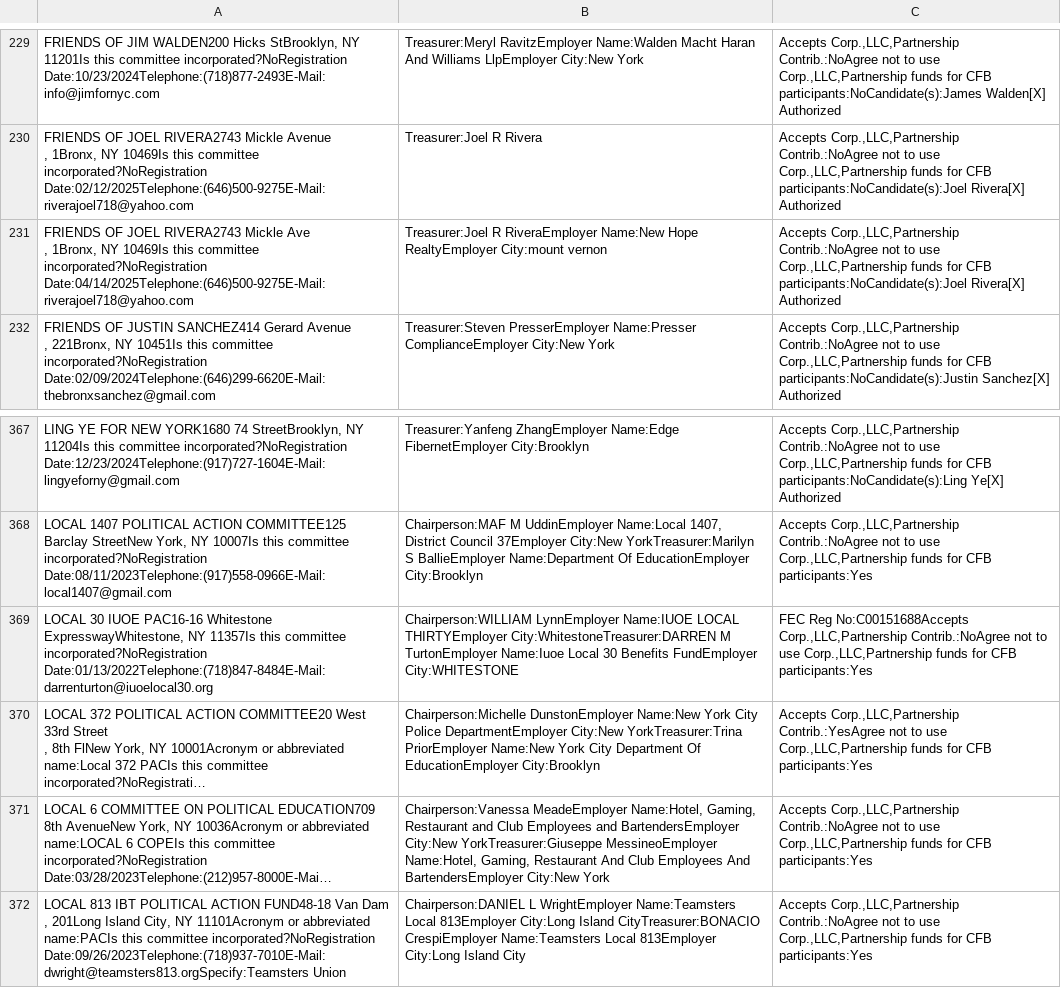
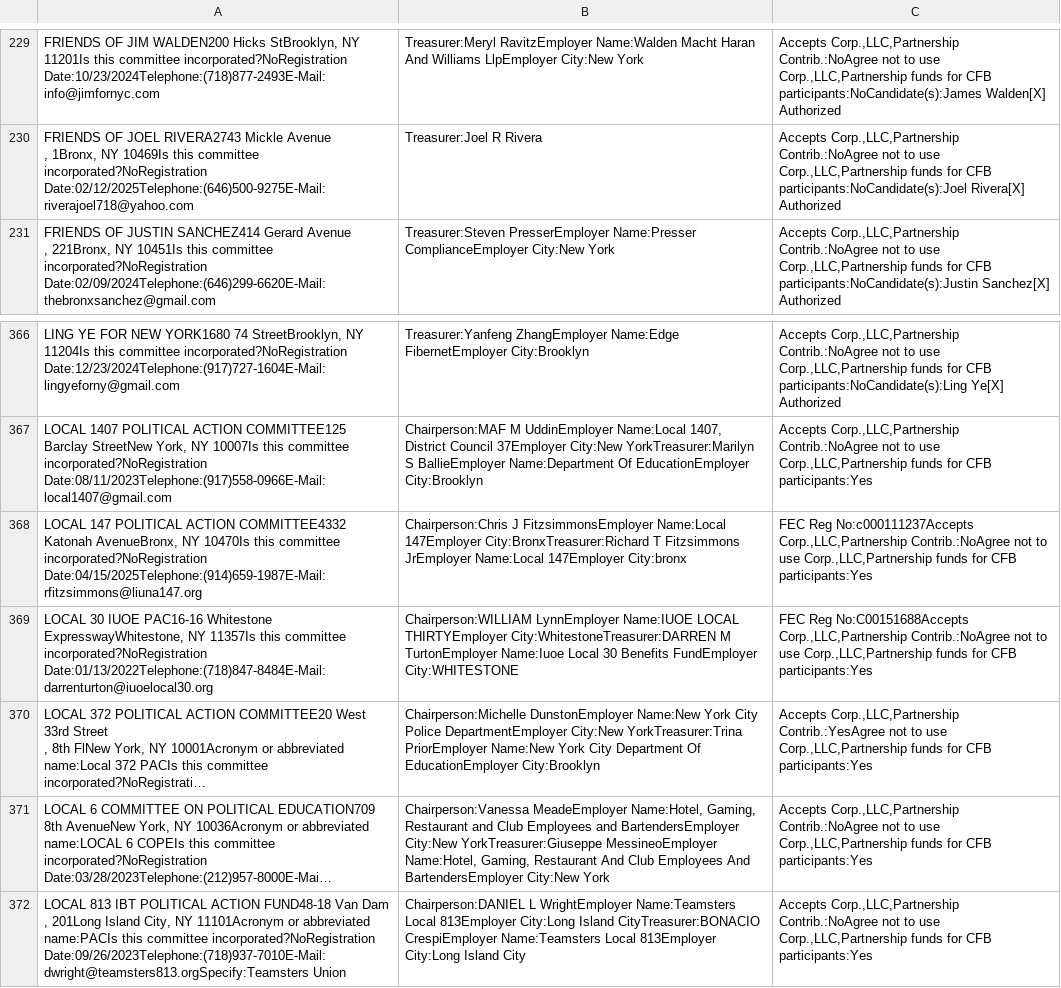
Before and after one commit to fedex1/campaign-tracker, a CSV file: nyccfb_info_public_reports_pclt_25.htm.csv, drawn as a sheet; only a part is shown, gaps mark what is left out; long unchanged cells end in ….

```diff
--- a/nyccfb_info_public_reports_pclt_25.htm.csv
+++ b/nyccfb_info_public_reports_pclt_25.htm.csv
@@ -350,4 +350,2 @@
 ,  1Bronx, NY 10469Is this committee incorporated?NoRegistration Date:02/12/2025Telephone:(646)500-9275E-Mail:riverajoel718@yahoo.com",Treasurer:Joel R Rivera,"Accepts Corp.,LLC,Partnership Contrib.:NoAgree not to use Corp.,LLC,Partnership funds for CFB participants:NoCandidate(s):Joel Rivera[X] Authorized"
-"FRIENDS OF JOEL RIVERA2743  Mickle Ave
-,  1Bronx, NY 10469Is this committee incorporated?NoRegistration Date:04/14/2025Telephone:(646)500-9275E-Mail:riverajoel718@yahoo.com",Treasurer:Joel R RiveraEmployer Name:New Hope RealtyEmployer City:mount vernon,"Accepts Corp.,LLC,Partnership Contrib.:NoAgree not to use Corp.,LLC,Partnership funds for CFB participants:NoCandidate(s):Joel Rivera[X] Authorized"
 "FRIENDS OF JUSTIN SANCHEZ414  Gerard Avenue
@@ -571,2 +569,3 @@
 "LOCAL 1407 POLITICAL ACTION COMMITTEE125  Barclay StreetNew York, NY 10007Is this committee incorporated?NoRegistration Date:08/11/2023Telephone:(917)558-0966E-Mail:local1407@gmail.com","Chairperson:MAF M UddinEmployer Name:Local 1407, District Council 37Employer City:New YorkTreasurer:Marilyn S BallieEmployer Name:Department Of EducationEmployer City:Brooklyn","Accepts Corp.,LLC,Partnership Contrib.:NoAgree not to use Corp.,LLC,Partnership funds for CFB participants:Yes"
+"LOCAL 147 POLITICAL ACTION COMMITTEE4332  Katonah AvenueBronx, NY 10470Is this committee incorporated?NoRegistration Date:04/15/2025Telephone:(914)659-1987E-Mail:rfitzsimmons@liuna147.org",Chairperson:Chris J FitzsimmonsEmployer Name:Local 147Employer City:BronxTreasurer:Richard T Fitzsimmons JrEmployer Name:Local 147Employer City:bronx,"FEC Reg No:c000111237Accepts Corp.,LLC,Partnership Contrib.:NoAgree not to use Corp.,LLC,Partnership funds for CFB participants:Yes"
 "LOCAL 30 IUOE PAC16-16  Whitestone ExpresswayWhitestone, NY 11357Is this committee incorporated?NoRegistration Date:01/13/2022Telephone:(718)847-8484E-Mail:darrenturton@iuoelocal30.org",Chairperson:WILLIAM  LynnEmployer Name:IUOE LOCAL THIRTYEmployer City:WhitestoneTreasurer:DARREN M TurtonEmployer Name:Iuoe Local 30 Benefits FundEmployer City:WHITESTONE,"FEC Reg No:C00151688Accepts Corp.,LLC,Partnership Contrib.:NoAgree not to use Corp.,LLC,Partnership funds for CFB participants:Yes"
```
Also changed, not shown: committees.csv, nyccfb_info_public_reports_candidate_25.htm.csv, 1 other file.
